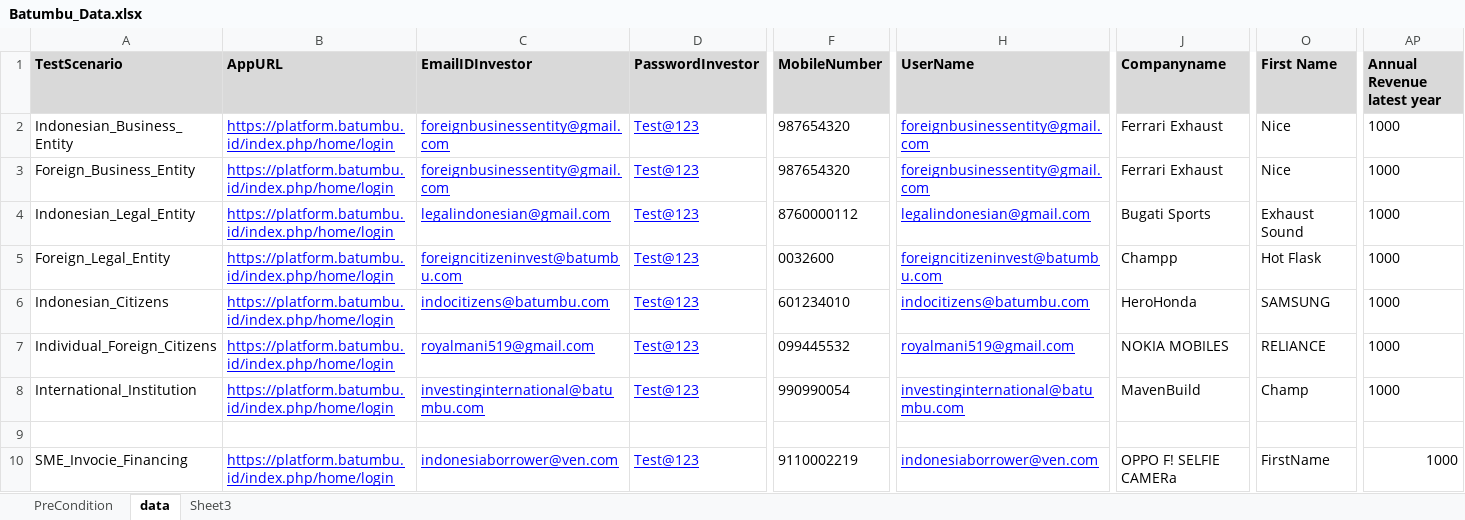
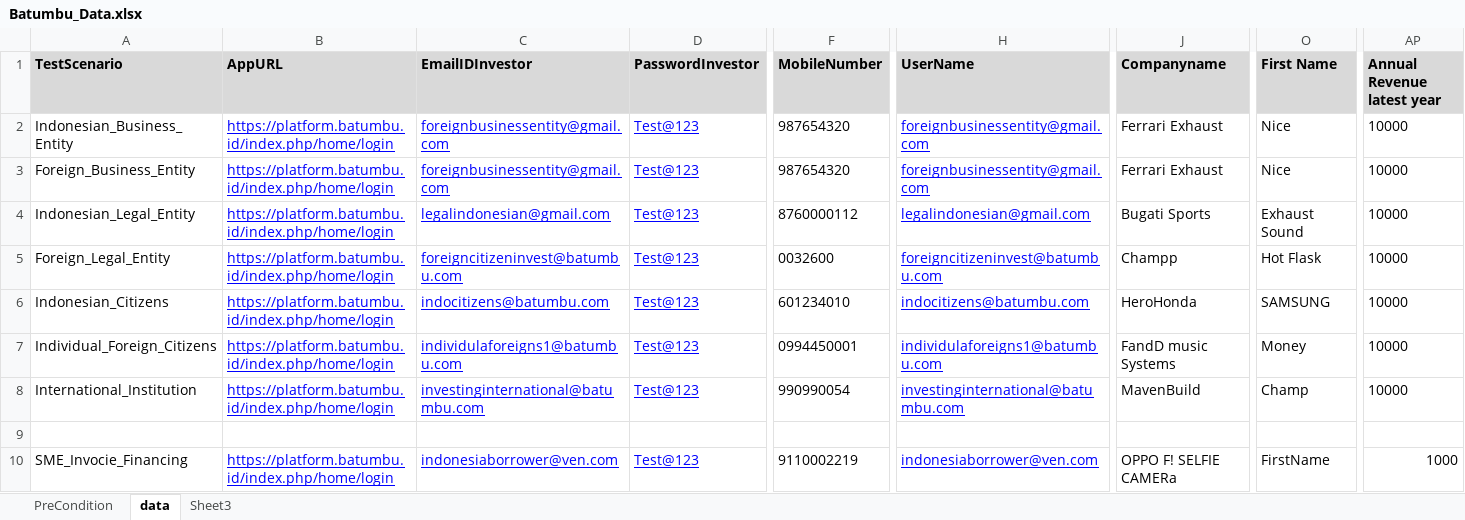
Before and after one commit to Surya52/Batumbu, an Excel workbook: SeleniumAutomation_Validus/Resources/Batumbu_Data.xlsx, sheet data, drawn as a sheet; only a part is shown, gaps mark what is left out; values as stored, in another font and other column widths than the file's, no borders; the diff names each change by its address in the sheet, - before the commit and + after, or states it on an @@ line.

Commit message:
7th investor done

```diff
--- a/SeleniumAutomation_Validus/Resources/Batumbu_Data.xlsx (sheet data)
+++ b/SeleniumAutomation_Validus/Resources/Batumbu_Data.xlsx (sheet data)
-AP2:AP8 (Annual Revenue latest year): 1000
+AP2:AP8 (Annual Revenue latest year): 10000
-C7 (EmailIDInvestor): royalmani519@gmail.com
+C7 (EmailIDInvestor): individulaforeigns1@batumbu.com
-F7 (MobileNumber): 099445532
+F7 (MobileNumber): 0994450001
-H7 (UserName): royalmani519@gmail.com
+H7 (UserName): individulaforeigns1@batumbu.com
-J7 (Companyname): NOKIA MOBILES
+J7 (Companyname): FandD music Systems
-O7 (First Name): RELIANCE
+O7 (First Name): Money
```
Also changed, not shown: 55 other files.
